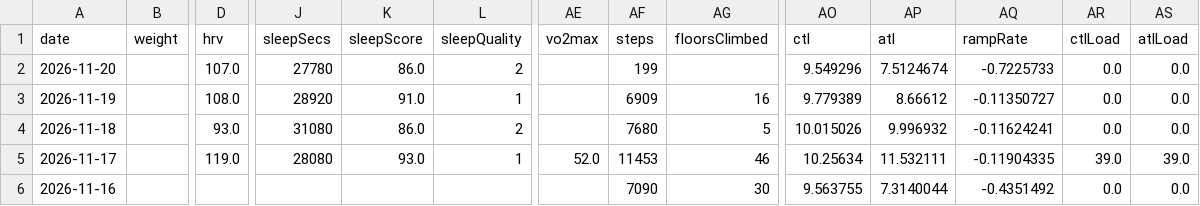
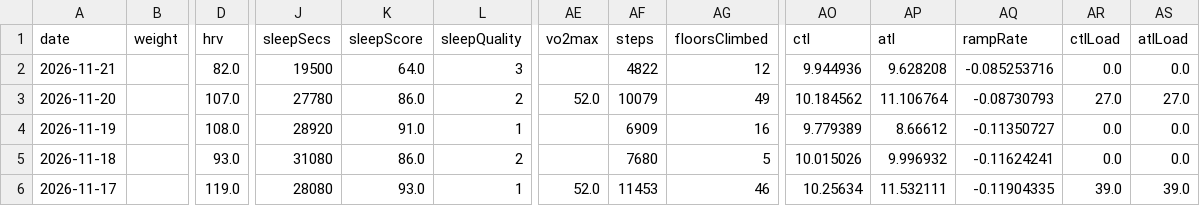
Before and after one commit to giovannispinelli08-a11y/Personal_Training_Programme, a CSV file: data/wellness.csv, drawn as a sheet; only a part is shown, gaps mark what is left out; the shorter side is filled out with more unchanged rows; addresses are those after the commit; rows hold the shown columns only; the diff names each change by its address in the sheet, - before the commit and + after, or states it on an @@ line.

```diff
--- a/data/wellness.csv
+++ b/data/wellness.csv
+row 2: 2026-11-21 |  | 82.0 | 19500 | 64.0 | 3 |  | 4822 | 12 | 9.944936 | 9.628208 | -0.085253716 | 0.0 | 0.0
-AE3 (vo2max): (empty)
+AE3 (vo2max): 52.0
-AF3 (steps): 199
+AF3 (steps): 10079
-AG3 (floorsClimbed): (empty)
+AG3 (floorsClimbed): 49
-AO3 (ctl): 9.549296
+AO3 (ctl): 10.184562
-AP3 (atl): 7.5124674
+AP3 (atl): 11.106764
-AQ3 (rampRate): -0.7225733
+AQ3 (rampRate): -0.08730793
-AR3 (ctlLoad): 0.0
+AR3 (ctlLoad): 27.0
-AS3 (atlLoad): 0.0
+AS3 (atlLoad): 27.0
```
Also changed, not shown: data/summary.csv, 4 other files.
